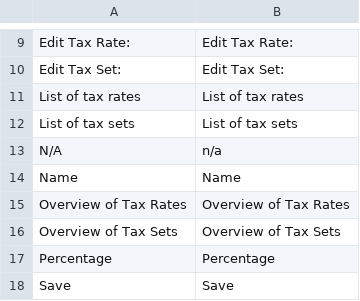
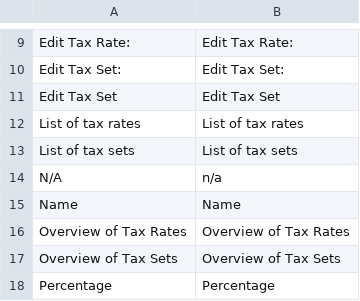
Before and after one commit to spryker/tax, a CSV file: data/translation/Zed/en_US.csv, drawn as a sheet; only a part is shown, gaps mark what is left out; the shorter side is filled out with more unchanged rows; the diff names each change by its address in the sheet, - before the commit and + after, or states it on an @@ line.

```diff
--- a/data/translation/Zed/en_US.csv
+++ b/data/translation/Zed/en_US.csv
+row 11: Edit Tax Set | Edit Tax Set
```
Also changed, not shown: data/translation/Zed/de_DE.csv.
